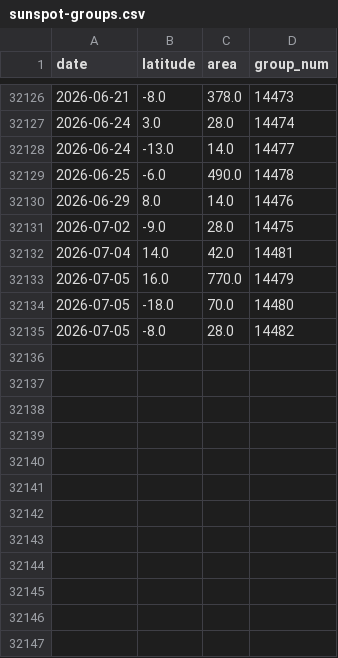
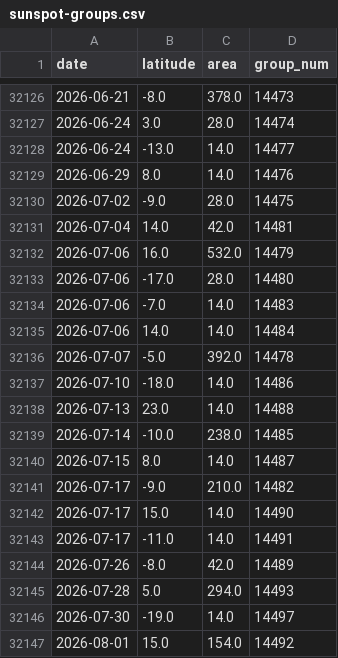
Before and after one commit to josht3113/context-climate, a CSV file: public/sunspot-groups.csv, drawn as a sheet; only a part is shown, gaps mark what is left out; the diff covers the shown part only.

```diff
--- a/public/sunspot-groups.csv
+++ b/public/sunspot-groups.csv
@@ -32128,3 +32128,2 @@ date,latitude,area,group_num
 2026-06-24,-13.0,14.0,14477
-2026-06-25,-6.0,490.0,14478
 2026-06-29,8.0,14.0,14476
@@ -32132,4 +32131,17 @@ date,latitude,area,group_num
 2026-07-04,14.0,42.0,14481
-2026-07-05,16.0,770.0,14479
-2026-07-05,-18.0,70.0,14480
-2026-07-05,-8.0,28.0,14482
+2026-07-06,16.0,532.0,14479
+2026-07-06,-17.0,28.0,14480
+2026-07-06,-7.0,14.0,14483
+2026-07-06,14.0,14.0,14484
+2026-07-07,-5.0,392.0,14478
+2026-07-10,-18.0,14.0,14486
+2026-07-13,23.0,14.0,14488
+2026-07-14,-10.0,238.0,14485
+2026-07-15,8.0,14.0,14487
+2026-07-17,-9.0,210.0,14482
+2026-07-17,15.0,14.0,14490
+2026-07-17,-11.0,14.0,14491
+2026-07-26,-8.0,42.0,14489
+2026-07-28,5.0,294.0,14493
+2026-07-30,-19.0,14.0,14497
+2026-08-01,15.0,154.0,14492
```
Also changed, not shown: 25 added rows elsewhere in this file.
